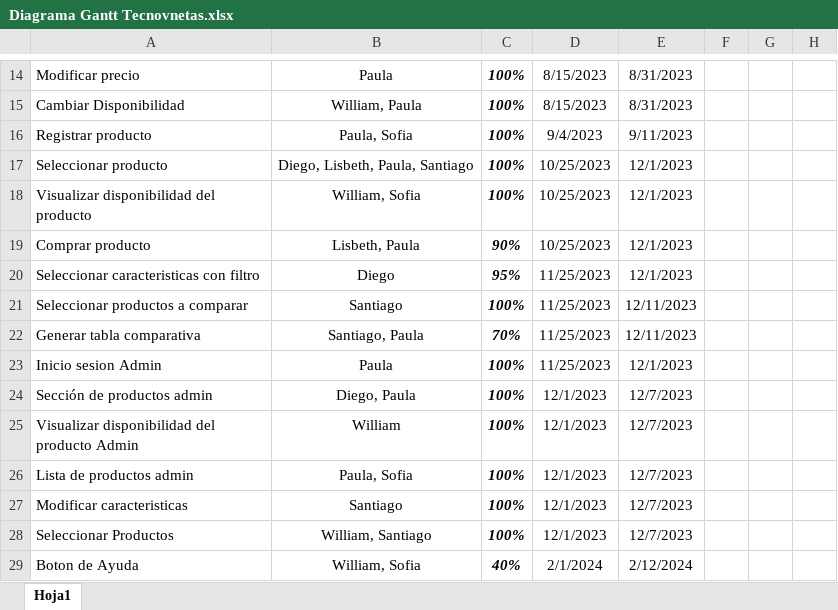
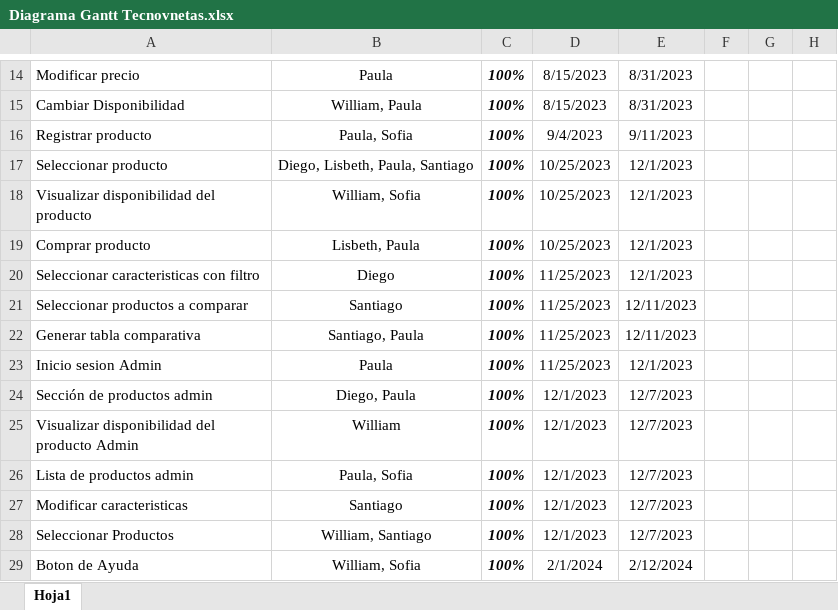
Before and after one commit to MariPaucl/Tecnoventas-document, an Excel workbook: Diagrama Gantt Tecnovnetas.xlsx, sheet Hoja1, drawn as a sheet; only a part is shown, gaps mark what is left out; values as stored, in another font and other column widths than the file's, no borders; charts and pictures and conditional formats not drawn; the diff names each change by its address in the sheet, - before the commit and + after, or states it on an @@ line.

Commit message:
Actualizacion Diagrama de Gantt

```diff
--- a/Diagrama Gantt Tecnovnetas.xlsx (sheet Hoja1)
+++ b/Diagrama Gantt Tecnovnetas.xlsx (sheet Hoja1)
-C19: 90%
+C19: 100%
-C20: 95%
+C20: 100%
-C22: 70%
+C22: 100%
-C29: 40%
+C29: 100%
```
Also changed, not shown: charts or pictures.
